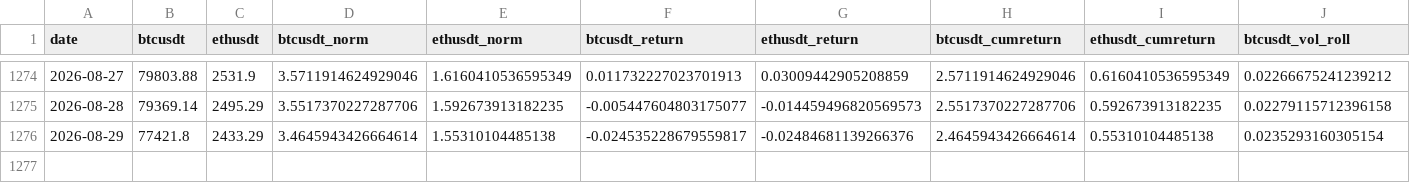
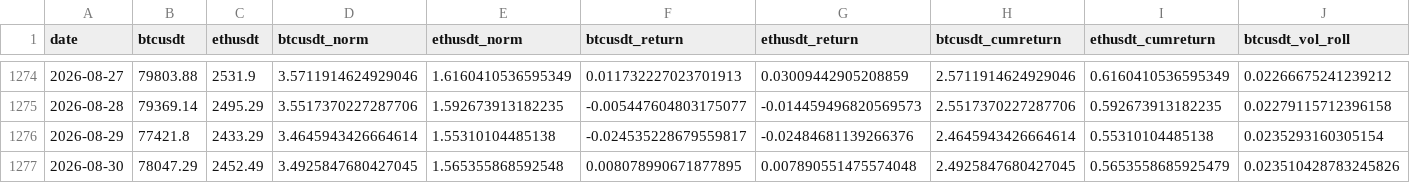
Before and after one commit to diegomn16/Crypto_dashboard, a CSV file: data/processed/Joint_features.csv, drawn as a sheet; only a part is shown, gaps mark what is left out; rows hold the shown columns only; the diff names each change by its address in the sheet, - before the commit and + after, or states it on an @@ line.

```diff
--- a/data/processed/Joint_features.csv
+++ b/data/processed/Joint_features.csv
+row 1277: 2026-08-30 | 78047.29 | 2452.49 | 3.4925847680427045 | 1.565355868592548 | 0.008078990671877895 | 0.007890551475574048 | 2.4925847680427045 | 0.5653558685925479 | 0.023510428783245826
```
